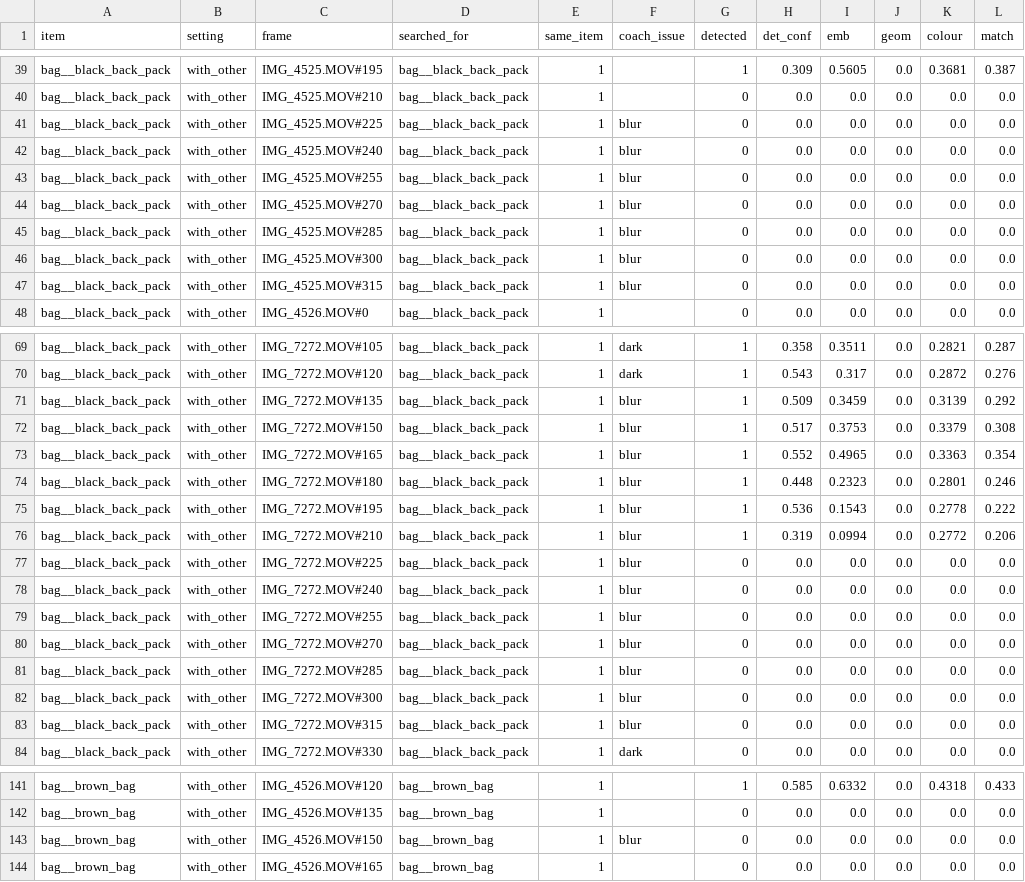
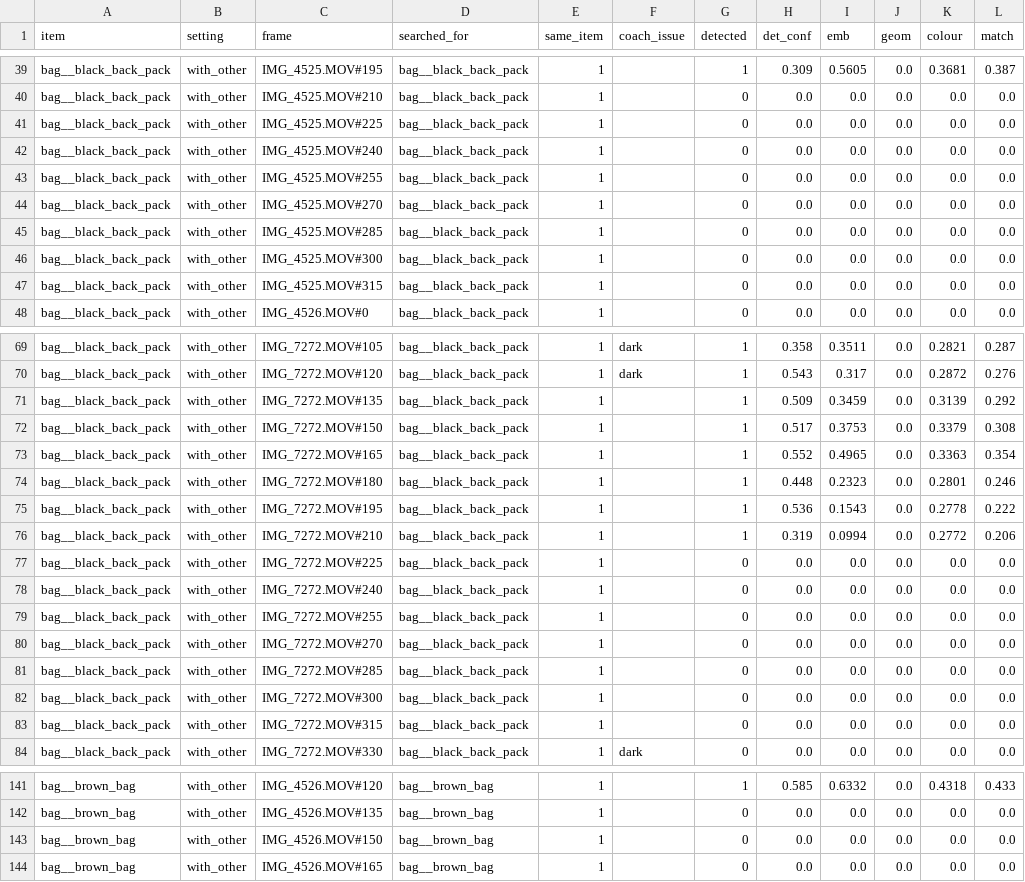
Before and after one commit to minna-chouit/FindMine, a CSV file: eval/home_results.csv, drawn as a sheet; only a part is shown, gaps mark what is left out; the diff covers the shown part only.

```diff
--- a/eval/home_results.csv
+++ b/eval/home_results.csv
@@ -40,9 +40,9 @@ bag__black_back_pack,with_other,IMG_4525.MOV#195,bag__black_back_pack,1,,1,0.309
 bag__black_back_pack,with_other,IMG_4525.MOV#210,bag__black_back_pack,1,,0,0.0,0.0,0.0,0.0,0.0
-bag__black_back_pack,with_other,IMG_4525.MOV#225,bag__black_back_pack,1,blur,0,0.0,0.0,0.0,0.0,0.0
-bag__black_back_pack,with_other,IMG_4525.MOV#240,bag__black_back_pack,1,blur,0,0.0,0.0,0.0,0.0,0.0
-bag__black_back_pack,with_other,IMG_4525.MOV#255,bag__black_back_pack,1,blur,0,0.0,0.0,0.0,0.0,0.0
-bag__black_back_pack,with_other,IMG_4525.MOV#270,bag__black_back_pack,1,blur,0,0.0,0.0,0.0,0.0,0.0
-bag__black_back_pack,with_other,IMG_4525.MOV#285,bag__black_back_pack,1,blur,0,0.0,0.0,0.0,0.0,0.0
-bag__black_back_pack,with_other,IMG_4525.MOV#300,bag__black_back_pack,1,blur,0,0.0,0.0,0.0,0.0,0.0
-bag__black_back_pack,with_other,IMG_4525.MOV#315,bag__black_back_pack,1,blur,0,0.0,0.0,0.0,0.0,0.0
+bag__black_back_pack,with_other,IMG_4525.MOV#225,bag__black_back_pack,1,,0,0.0,0.0,0.0,0.0,0.0
+bag__black_back_pack,with_other,IMG_4525.MOV#240,bag__black_back_pack,1,,0,0.0,0.0,0.0,0.0,0.0
+bag__black_back_pack,with_other,IMG_4525.MOV#255,bag__black_back_pack,1,,0,0.0,0.0,0.0,0.0,0.0
+bag__black_back_pack,with_other,IMG_4525.MOV#270,bag__black_back_pack,1,,0,0.0,0.0,0.0,0.0,0.0
+bag__black_back_pack,with_other,IMG_4525.MOV#285,bag__black_back_pack,1,,0,0.0,0.0,0.0,0.0,0.0
+bag__black_back_pack,with_other,IMG_4525.MOV#300,bag__black_back_pack,1,,0,0.0,0.0,0.0,0.0,0.0
+bag__black_back_pack,with_other,IMG_4525.MOV#315,bag__black_back_pack,1,,0,0.0,0.0,0.0,0.0,0.0
 bag__black_back_pack,with_other,IMG_4526.MOV#0,bag__black_back_pack,1,,0,0.0,0.0,0.0,0.0,0.0
@@ -70,15 +70,15 @@ bag__black_back_pack,with_other,IMG_7272.MOV#105,bag__black_back_pack,1,dark,1,0
 bag__black_back_pack,with_other,IMG_7272.MOV#120,bag__black_back_pack,1,dark,1,0.543,0.317,0.0,0.2872,0.276
-bag__black_back_pack,with_other,IMG_7272.MOV#135,bag__black_back_pack,1,blur,1,0.509,0.3459,0.0,0.3139,0.292
-bag__black_back_pack,with_other,IMG_7272.MOV#150,bag__black_back_pack,1,blur,1,0.517,0.3753,0.0,0.3379,0.308
-bag__black_back_pack,with_other,IMG_7272.MOV#165,bag__black_back_pack,1,blur,1,0.552,0.4965,0.0,0.3363,0.354
-bag__black_back_pack,with_other,IMG_7272.MOV#180,bag__black_back_pack,1,blur,1,0.448,0.2323,0.0,0.2801,0.246
-bag__black_back_pack,with_other,IMG_7272.MOV#195,bag__black_back_pack,1,blur,1,0.536,0.1543,0.0,0.2778,0.222
-bag__black_back_pack,with_other,IMG_7272.MOV#210,bag__black_back_pack,1,blur,1,0.319,0.0994,0.0,0.2772,0.206
-bag__black_back_pack,with_other,IMG_7272.MOV#225,bag__black_back_pack,1,blur,0,0.0,0.0,0.0,0.0,0.0
-bag__black_back_pack,with_other,IMG_7272.MOV#240,bag__black_back_pack,1,blur,0,0.0,0.0,0.0,0.0,0.0
-bag__black_back_pack,with_other,IMG_7272.MOV#255,bag__black_back_pack,1,blur,0,0.0,0.0,0.0,0.0,0.0
-bag__black_back_pack,with_other,IMG_7272.MOV#270,bag__black_back_pack,1,blur,0,0.0,0.0,0.0,0.0,0.0
-bag__black_back_pack,with_other,IMG_7272.MOV#285,bag__black_back_pack,1,blur,0,0.0,0.0,0.0,0.0,0.0
-bag__black_back_pack,with_other,IMG_7272.MOV#300,bag__black_back_pack,1,blur,0,0.0,0.0,0.0,0.0,0.0
-bag__black_back_pack,with_other,IMG_7272.MOV#315,bag__black_back_pack,1,blur,0,0.0,0.0,0.0,0.0,0.0
+bag__black_back_pack,with_other,IMG_7272.MOV#135,bag__black_back_pack,1,,1,0.509,0.3459,0.0,0.3139,0.292
+bag__black_back_pack,with_other,IMG_7272.MOV#150,bag__black_back_pack,1,,1,0.517,0.3753,0.0,0.3379,0.308
+bag__black_back_pack,with_other,IMG_7272.MOV#165,bag__black_back_pack,1,,1,0.552,0.4965,0.0,0.3363,0.354
+bag__black_back_pack,with_other,IMG_7272.MOV#180,bag__black_back_pack,1,,1,0.448,0.2323,0.0,0.2801,0.246
+bag__black_back_pack,with_other,IMG_7272.MOV#195,bag__black_back_pack,1,,1,0.536,0.1543,0.0,0.2778,0.222
+bag__black_back_pack,with_other,IMG_7272.MOV#210,bag__black_back_pack,1,,1,0.319,0.0994,0.0,0.2772,0.206
+bag__black_back_pack,with_other,IMG_7272.MOV#225,bag__black_back_pack,1,,0,0.0,0.0,0.0,0.0,0.0
+bag__black_back_pack,with_other,IMG_7272.MOV#240,bag__black_back_pack,1,,0,0.0,0.0,0.0,0.0,0.0
+bag__black_back_pack,with_other,IMG_7272.MOV#255,bag__black_back_pack,1,,0,0.0,0.0,0.0,0.0,0.0
+bag__black_back_pack,with_other,IMG_7272.MOV#270,bag__black_back_pack,1,,0,0.0,0.0,0.0,0.0,0.0
+bag__black_back_pack,with_other,IMG_7272.MOV#285,bag__black_back_pack,1,,0,0.0,0.0,0.0,0.0,0.0
+bag__black_back_pack,with_other,IMG_7272.MOV#300,bag__black_back_pack,1,,0,0.0,0.0,0.0,0.0,0.0
+bag__black_back_pack,with_other,IMG_7272.MOV#315,bag__black_back_pack,1,,0,0.0,0.0,0.0,0.0,0.0
 bag__black_back_pack,with_other,IMG_7272.MOV#330,bag__black_back_pack,1,dark,0,0.0,0.0,0.0,0.0,0.0
@@ -142,3 +142,3 @@ bag__brown_bag,with_other,IMG_4526.MOV#120,bag__brown_bag,1,,1,0.585,0.6332,0.0,
 bag__brown_bag,with_other,IMG_4526.MOV#135,bag__brown_bag,1,,0,0.0,0.0,0.0,0.0,0.0
-bag__brown_bag,with_other,IMG_4526.MOV#150,bag__brown_bag,1,blur,0,0.0,0.0,0.0,0.0,0.0
+bag__brown_bag,with_other,IMG_4526.MOV#150,bag__brown_bag,1,,0,0.0,0.0,0.0,0.0,0.0
 bag__brown_bag,with_other,IMG_4526.MOV#165,bag__brown_bag,1,,0,0.0,0.0,0.0,0.0,0.0
```
Also changed, not shown: 40 edited cells elsewhere in this file, 3 other files.
